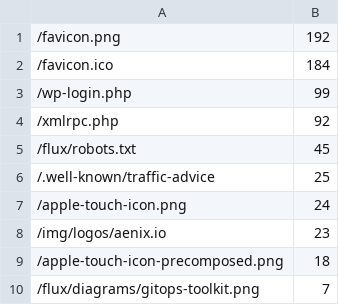
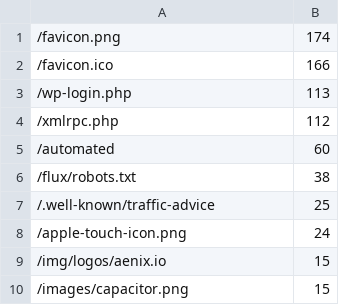
Before and after one commit to fluxcd/stats, a CSV file: not_found.csv, drawn as a sheet.

```diff
--- a/not_found.csv
+++ b/not_found.csv
@@ -1,10 +1,10 @@
-/favicon.png,192
-/favicon.ico,184
-/wp-login.php,99
-/xmlrpc.php,92
-/flux/robots.txt,45
+/favicon.png,174
+/favicon.ico,166
+/wp-login.php,113
+/xmlrpc.php,112
+/automated,60
+/flux/robots.txt,38
 /.well-known/traffic-advice,25
 /apple-touch-icon.png,24
-/img/logos/aenix.io,23
-/apple-touch-icon-precomposed.png,18
-/flux/diagrams/gitops-toolkit.png,7
+/img/logos/aenix.io,15
+/images/capacitor.png,15
```
Also changed, not shown: pages.csv, 4 other files.
